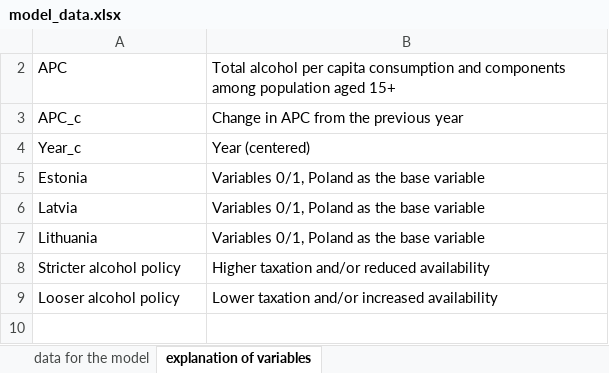
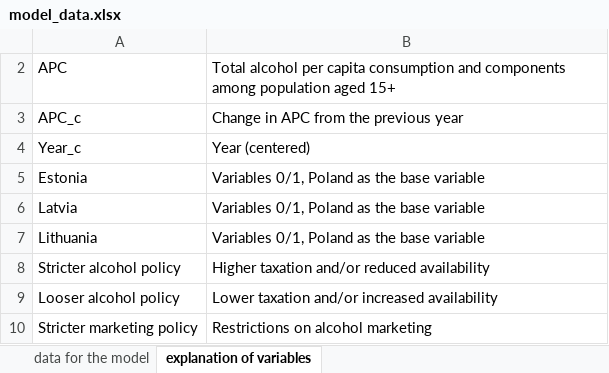
Before and after one commit to DominikaLach/RR_project, an Excel workbook: model_data.xlsx, sheet explanation of variables, drawn as a sheet; values as stored, in another font and other column widths than the file's, no borders; table styles not drawn; the diff names each change by its address in the sheet, - before the commit and + after, or states it on an @@ line.

Commit message:
Added Stricter Marketing policies for Model 4

```diff
--- a/model_data.xlsx (sheet explanation of variables)
+++ b/model_data.xlsx (sheet explanation of variables)
+row 10: Stricter marketing policy | Restrictions on alcohol marketing
```
Also changed, not shown: sheet data for the model.
